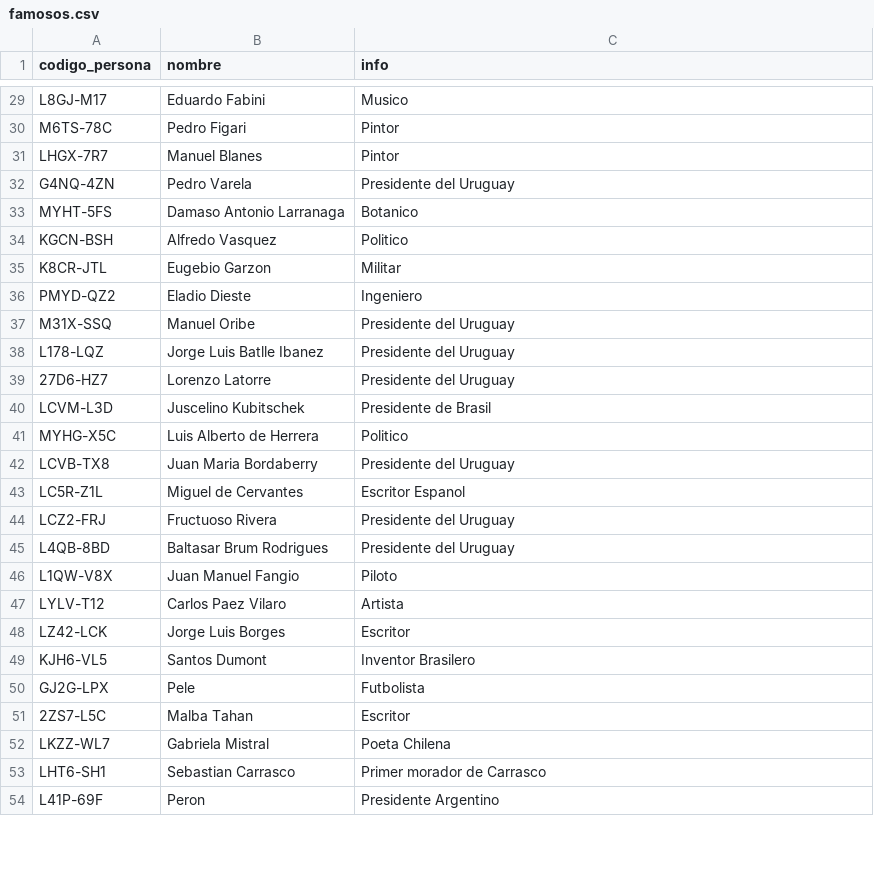
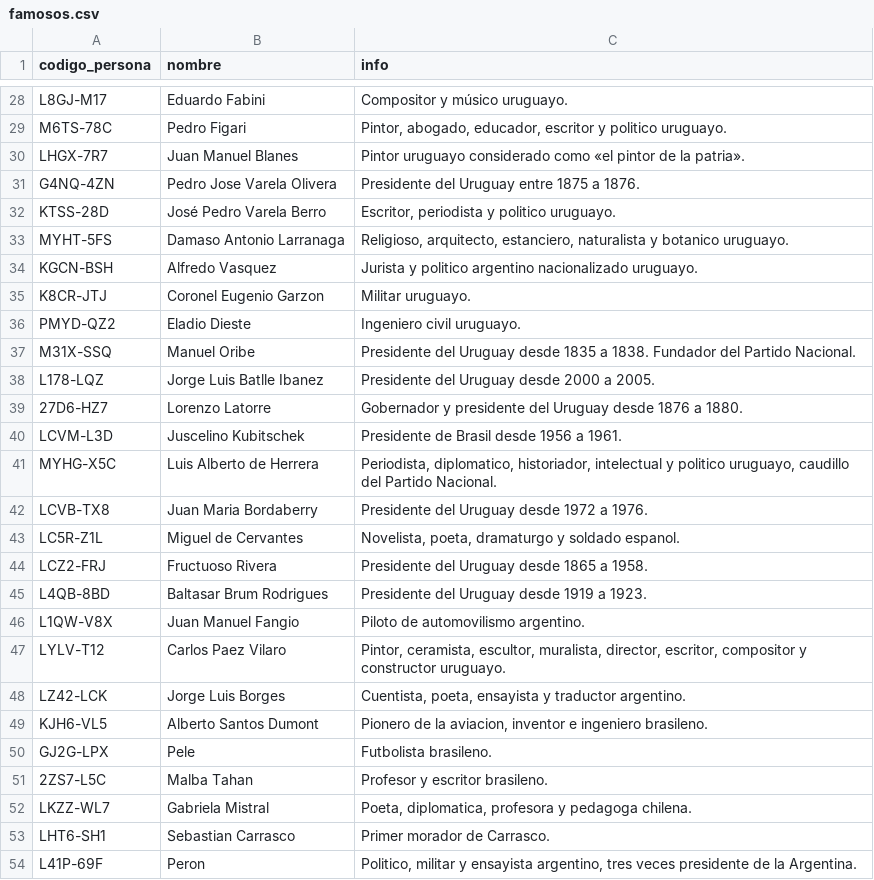
Before and after one commit to Teo1840/famousrelatives, a CSV file: famosos.csv, drawn as a sheet; only a part is shown, gaps mark what is left out; removed rows and columns are numbered as before the commit, all else as after; the diff covers the shown part only; the diff names each change by its address in the sheet, - before the commit and + after, or states it on an @@ line.

```diff
--- a/famosos.csv
+++ b/famosos.csv
-C28 (info): Musico
+C28 (info): Compositor y músico uruguayo.
-C29 (info): Pintor
+C29 (info): Pintor, abogado, educador, escritor y politico uruguayo.
-B30 (nombre): Manuel Blanes
+B30 (nombre): Juan Manuel Blanes
-C30 (info): Pintor
+C30 (info): Pintor uruguayo considerado como «el pintor de la patria».
-B31 (nombre): Pedro Varela
+B31 (nombre): Pedro Jose Varela Olivera
-C31 (info): Presidente del Uruguay
+C31 (info): Presidente del Uruguay entre 1875 a 1876.
+row 32: KTSS-28D | José Pedro Varela Berro | Escritor, periodista y politico uruguayo.
-C33 (info): Botanico
+C33 (info): Religioso, arquitecto, estanciero, naturalista y botanico uruguayo.
-C34 (info): Politico
+C34 (info): Jurista y politico argentino nacionalizado uruguayo.
-row 35: K8CR-JTL | Eugebio Garzon | Militar
+row 35: K8CR-JTJ | Coronel Eugenio Garzon | Militar uruguayo.
-C36 (info): Ingeniero
+C36 (info): Ingeniero civil uruguayo.
-C37 (info): …del Uruguay
+C37 (info): …del Uruguay desde 1835 a 1838. Fundador del Partido Nacional.
-C38 (info): Presidente del Uruguay
+C38 (info): Presidente del Uruguay desde 2000 a 2005.
-C39 (info): Presidente del Uruguay
+C39 (info): Gobernador y presidente del Uruguay desde 1876 a 1880.
-C40 (info): Presidente de Brasil
+C40 (info): Presidente de Brasil desde 1956 a 1961.
-C41 (info): Politico
+C41 (info): Periodista, diplomatico, historiador, intelectual y politico uruguayo, caudillo del Partido Nacional.
-C42 (info): Presidente del Uruguay
+C42 (info): Presidente del Uruguay desde 1972 a 1976.
-C43 (info): Escritor Espanol
+C43 (info): Novelista, poeta, dramaturgo y soldado espanol.
-C44 (info): Presidente del Uruguay
+C44 (info): Presidente del Uruguay desde 1865 a 1958.
-C45 (info): Presidente del Uruguay
+C45 (info): Presidente del Uruguay desde 1919 a 1923.
-C46 (info): Piloto
+C46 (info): Piloto de automovilismo argentino.
-C47 (info): Artista
+C47 (info): Pintor, ceramista, escultor, muralista, director, escritor, compositor y constructor uruguayo.
-C48 (info): Escritor
+C48 (info): Cuentista, poeta, ensayista y traductor argentino.
-B49 (nombre): Santos Dumont
+B49 (nombre): Alberto Santos Dumont
-C49 (info): Inventor Brasilero
+C49 (info): Pionero de la aviacion, inventor e ingeniero brasileno.
-C50 (info): Futbolista
+C50 (info): Futbolista brasileno.
-C51 (info): Escritor
+C51 (info): Profesor y escritor brasileno.
-C52 (info): Poeta Chilena
+C52 (info): Poeta, diplomatica, profesora y pedagoga chilena.
-C53 (info): Primer morador de Carrasco
+C53 (info): Primer morador de Carrasco.
-C54 (info): Presidente Argentino
+C54 (info): Politico, militar y ensayista argentino, tres veces presidente de la Argentina.
```
Also changed, not shown: 2 added rows, 9 removed rows and 72 edited cells elsewhere in this file, 2 other files.
